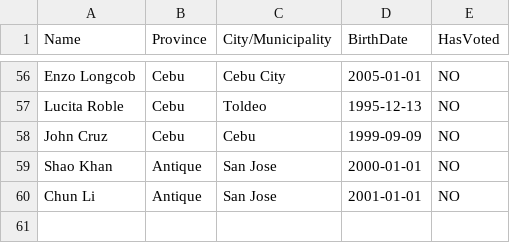
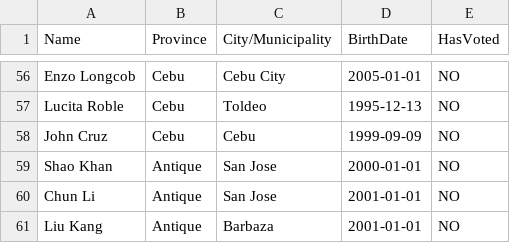
Before and after one commit to 24105433/VotingSystem, a CSV file: voters.csv, drawn as a sheet; only a part is shown, gaps mark what is left out.

```diff
--- a/voters.csv
+++ b/voters.csv
@@ -60 +60,2 @@ Shao Khan,Antique,San Jose,2000-01-01,NO
 Chun Li,Antique,San Jose,2001-01-01,NO
+Liu Kang,Antique,Barbaza,2001-01-01,NO
```
Also changed, not shown: 17 other files.
